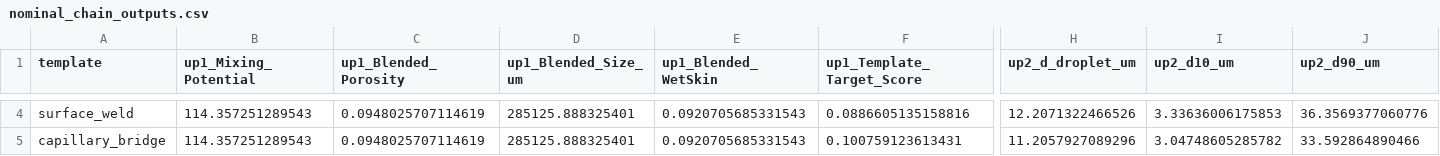
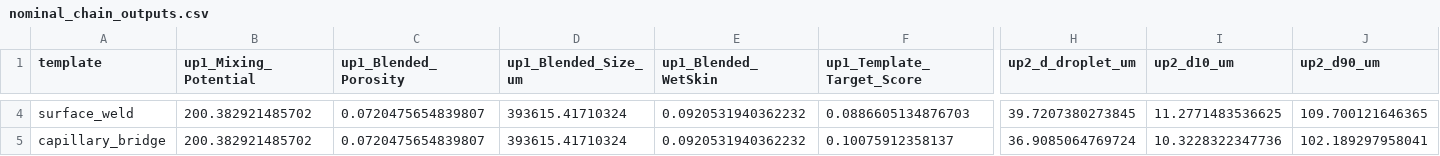
Before and after one commit to mtlair/Bigblue_mixing, a CSV file: unified_output/nominal_chain_outputs.csv, drawn as a sheet; only a part is shown, gaps mark what is left out; the diff covers the shown part only; the diff names each change by its address in the sheet, - before the commit and + after, or states it on an @@ line.

```diff
--- a/unified_output/nominal_chain_outputs.csv
+++ b/unified_output/nominal_chain_outputs.csv
-B4:B5 (up1_Mixing_Potential): 114.357251289543
+B4:B5 (up1_Mixing_Potential): 200.382921485702
-C4:C5 (up1_Blended_Porosity): 0.0948025707114619
+C4:C5 (up1_Blended_Porosity): 0.0720475654839807
-D4:D5 (up1_Blended_Size_um): 285125.888325401
+D4:D5 (up1_Blended_Size_um): 393615.41710324
-E4:E5 (up1_Blended_WetSkin): 0.0920705685331543
+E4:E5 (up1_Blended_WetSkin): 0.0920531940362232
-F4 (up1_Template_Target_Score): 0.0886605135158816
+F4 (up1_Template_Target_Score): 0.0886605134876703
-H4 (up2_d_droplet_um): 12.2071322466526
+H4 (up2_d_droplet_um): 39.7207380273845
-I4 (up2_d10_um): 3.33636006175853
+I4 (up2_d10_um): 11.2771483536625
-J4 (up2_d90_um): 36.3569377060776
+J4 (up2_d90_um): 109.700121646365
-F5 (up1_Template_Target_Score): 0.100759123613431
+F5 (up1_Template_Target_Score): 0.10075912358137
-H5 (up2_d_droplet_um): 11.2057927089296
+H5 (up2_d_droplet_um): 36.9085064769724
-I5 (up2_d10_um): 3.04748605285782
+I5 (up2_d10_um): 10.3228322347736
-J5 (up2_d90_um): 33.592864890466
+J5 (up2_d90_um): 102.189297958041
```
Also changed, not shown: 78 edited cells elsewhere in this file, unified_output/unified_morris_indices.csv, 11 other files.
